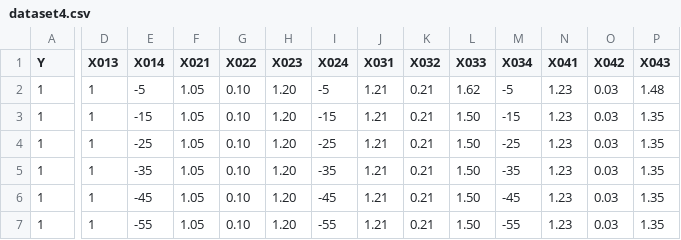
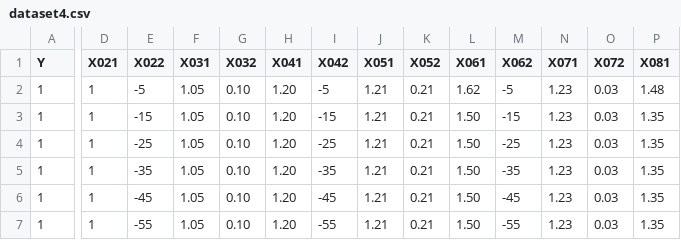
Before and after one commit to aist2000/ML-public, a CSV file: dataset4.csv, drawn as a sheet; only a part is shown, gaps mark what is left out; the diff covers the shown part only; the diff names each change by its address in the sheet, - before the commit and + after, or states it on an @@ line.

Commit message:
Add files via upload

```diff
--- a/dataset4.csv
+++ b/dataset4.csv
-D1: X013
+D1: X021
-E1: X014
+E1: X022
-F1: X021
+F1: X031
-G1: X022
+G1: X032
-H1: X023
+H1: X041
-I1: X024
+I1: X042
-J1: X031
+J1: X051
-K1: X032
+K1: X052
-L1: X033
+L1: X061
-M1: X034
+M1: X062
-N1: X041
+N1: X071
-O1: X042
+O1: X072
-P1: X043
+P1: X081
```
Also changed, not shown: 1 edited cell elsewhere in this file.
